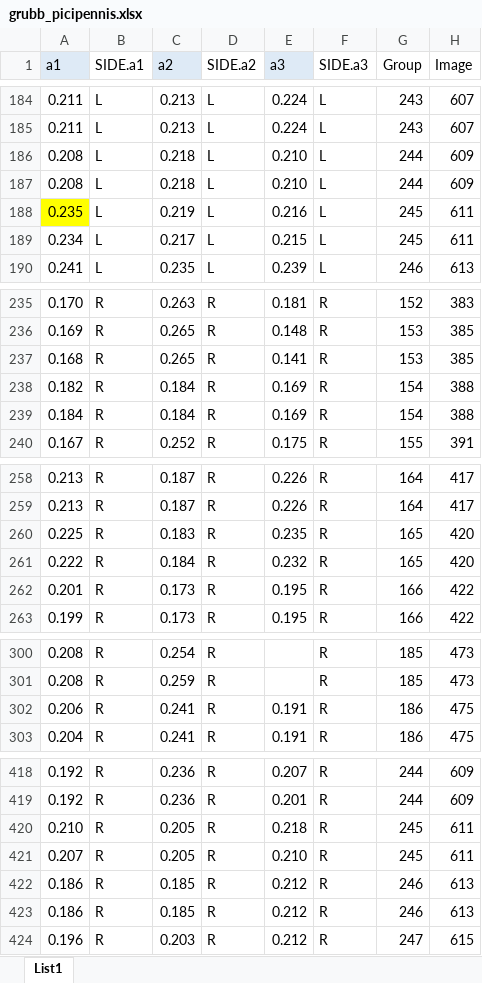
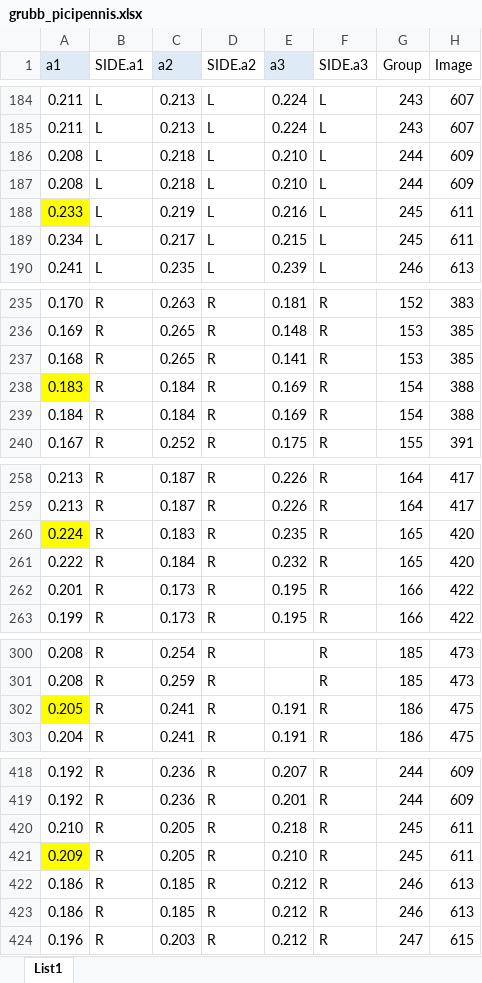
Before and after one commit to DomecStoces/Deeplearning, an Excel workbook: grubb_picipennis.xlsx, sheet List1, drawn as a sheet; only a part is shown, gaps mark what is left out; values as stored, in another font and other column widths than the file's, no borders; the diff names each change by its address in the sheet, - before the commit and + after, or states it on an @@ line.

Commit message:
ch.

```diff
--- a/grubb_picipennis.xlsx (sheet List1)
+++ b/grubb_picipennis.xlsx (sheet List1)
-A188 (a1): 0.235
+A188 (a1): 0.233
-A238 (a1): 0.182
+A238 (a1): 0.183
-A238 fill: none
+A238 fill: #FFFF00
-A260 (a1): 0.225
+A260 (a1): 0.224
-A260 fill: none
+A260 fill: #FFFF00
-A302 (a1): 0.206
+A302 (a1): 0.205
-A302 fill: none
+A302 fill: #FFFF00
-A421 (a1): 0.207
+A421 (a1): 0.209
-A421 fill: none
+A421 fill: #FFFF00
```
